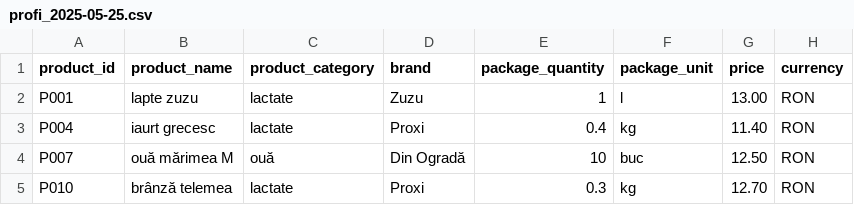
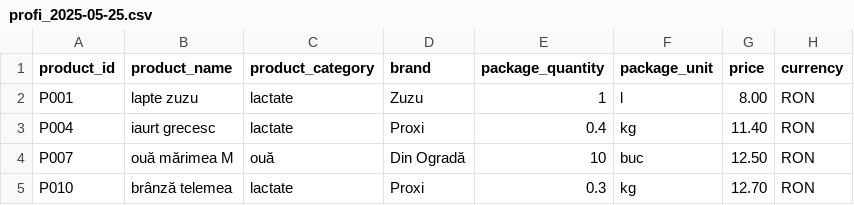
Before and after one commit to BoomBar03/Price-Comparator-Backend, a CSV file: src/main/resources/data/profi_2025-05-25.csv, drawn as a sheet; only a part is shown.

Commit message:
Added feature: custom price alert via WebSocket

```diff
--- a/src/main/resources/data/profi_2025-05-25.csv
+++ b/src/main/resources/data/profi_2025-05-25.csv
@@ -1,3 +1,3 @@
 product_id;product_name;product_category;brand;package_quantity;package_unit;price;currency
-P001;lapte zuzu;lactate;Zuzu;1;l;13.00;RON
+P001;lapte zuzu;lactate;Zuzu;1;l;8.00;RON
 P004;iaurt grecesc;lactate;Proxi;0.4;kg;11.40;RON
```
Also changed, not shown: 6 other files.
